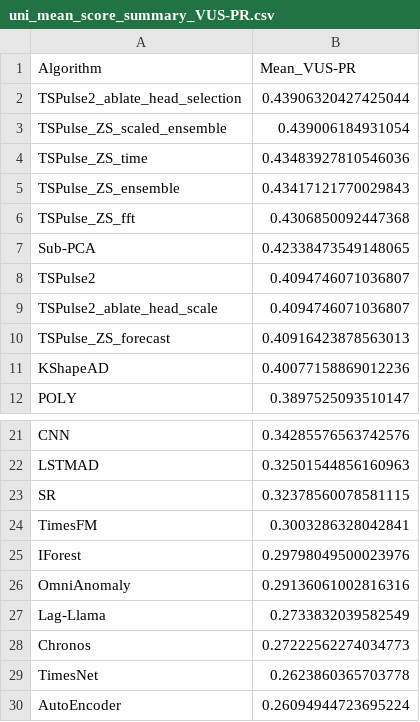
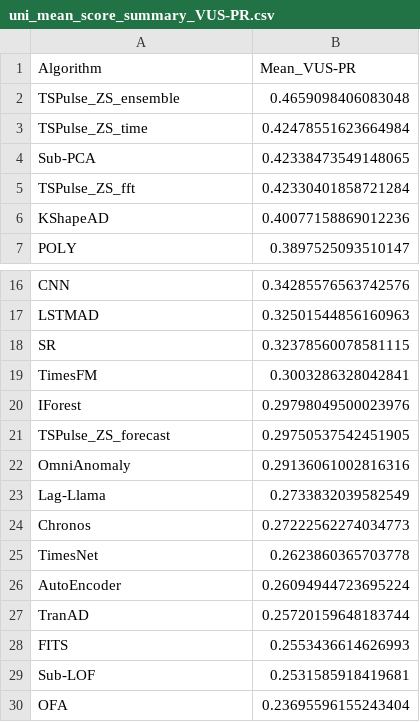
Before and after one commit to seokjeongeum/TSB-AD, a CSV file: comparison_results/uni_mean_score_summary_VUS-PR.csv, drawn as a sheet; only a part is shown, gaps mark what is left out; the shorter side is filled out with more unchanged rows.

```diff
--- a/comparison_results/uni_mean_score_summary_VUS-PR.csv
+++ b/comparison_results/uni_mean_score_summary_VUS-PR.csv
@@ -1,11 +1,6 @@
 Algorithm,Mean_VUS-PR
-TSPulse2_ablate_head_selection,0.43906320427425044
-TSPulse_ZS_scaled_ensemble,0.439006184931054
-TSPulse_ZS_time,0.43483927810546036
-TSPulse_ZS_ensemble,0.43417121770029843
-TSPulse_ZS_fft,0.4306850092447368
+TSPulse_ZS_ensemble,0.4659098406083048
+TSPulse_ZS_time,0.42478551623664984
 Sub-PCA,0.42338473549148065
-TSPulse2,0.4094746071036807
-TSPulse2_ablate_head_scale,0.4094746071036807
-TSPulse_ZS_forecast,0.40916423878563013
+TSPulse_ZS_fft,0.42330401858721284
 KShapeAD,0.40077158869012236
@@ -25,2 +20,3 @@ TimesFM,0.3003286328042841
 IForest,0.29798049500023976
+TSPulse_ZS_forecast,0.29750537542451905
 OmniAnomaly,0.29136061002816316
```
Also changed, not shown: comparison_results/multi_mean_score_summary_VUS-PR.csv, 24 other files.
